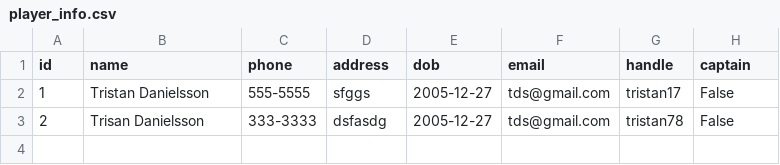
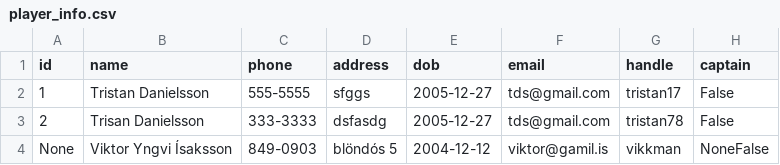
Before and after one commit to viktoryngvi/Verklegt_1, a CSV file: data/player_info.csv, drawn as a sheet; the diff names each change by its address in the sheet, - before the commit and + after, or states it on an @@ line.

Commit message:
modified:   data/player_info.csv         modified:   src/IO/Player_IO.py         modified:   src/LL/logical_wraper.py         modified:   src/LL/playerLL.py         modified:   src/tristanmain.py

```diff
--- a/data/player_info.csv
+++ b/data/player_info.csv
+row 4: None | Viktor Yngvi Ísaksson | 849-0903 | blöndós 5 | 2004-12-12 | viktor@gamil.is | vikkman | NoneFalse
```
Also changed, not shown: 4 other files.
